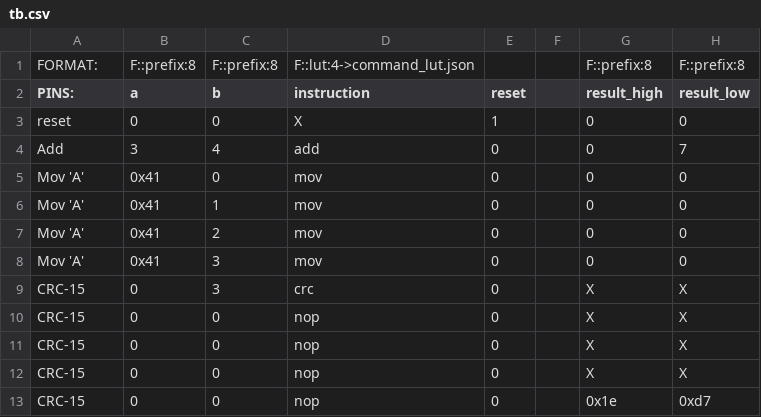
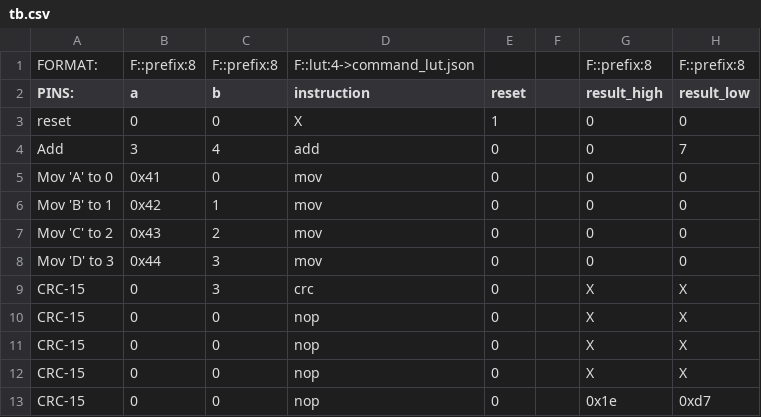
Before and after one commit to frederik-hoeft/fhdw-vhdl-alu-can, a CSV file: src/alu/tb.csv, drawn as a sheet; only a part is shown; the diff names each change by its address in the sheet, - before the commit and + after, or states it on an @@ line.

Commit message:
differnet input values for better debugging

```diff
--- a/src/alu/tb.csv
+++ b/src/alu/tb.csv
-A5 (PINS:): Mov 'A'
+A5 (PINS:): Mov 'A' to 0
-A6 (PINS:): Mov 'A'
+A6 (PINS:): Mov 'B' to 1
-B6 (a): 0x41
+B6 (a): 0x42
-A7 (PINS:): Mov 'A'
+A7 (PINS:): Mov 'C' to 2
-B7 (a): 0x41
+B7 (a): 0x43
-A8 (PINS:): Mov 'A'
+A8 (PINS:): Mov 'D' to 3
-B8 (a): 0x41
+B8 (a): 0x44
```
Also changed, not shown: 3 other files.
